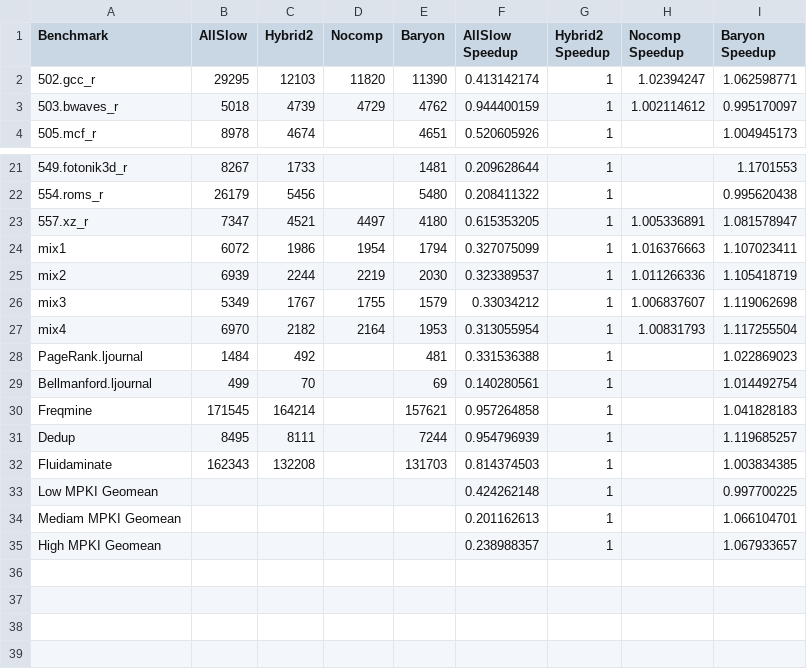
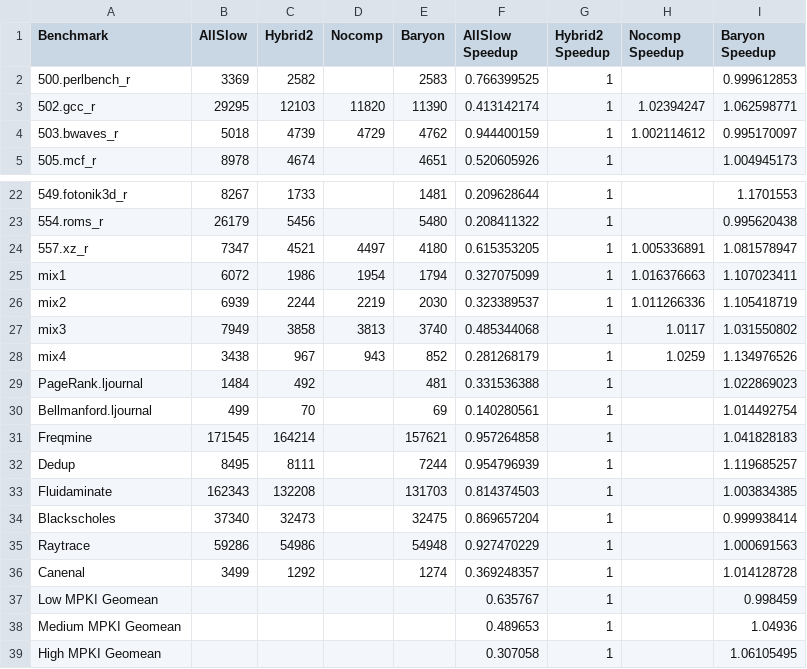
Before and after one commit to WANGHanshuo1220/data-repo-isca22-baryon, a CSV file: 1_performance/speedup.csv, drawn as a sheet; only a part is shown, gaps mark what is left out.

```diff
--- a/1_performance/speedup.csv
+++ b/1_performance/speedup.csv
@@ -1,2 +1,3 @@
 Benchmark,AllSlow,Hybrid2,Nocomp,Baryon,AllSlow Speedup,Hybrid2 Speedup,Nocomp Speedup,Baryon Speedup
+500.perlbench_r,3369,2582,,2583,0.766399525,1,,0.999612853
 502.gcc_r,29295,12103,11820,11390,0.413142174,1,1.02394247,1.062598771
@@ -25,4 +26,4 @@ mix1,6072,1986,1954,1794,0.327075099,1,1.016376663,1.107023411
 mix2,6939,2244,2219,2030,0.323389537,1,1.011266336,1.105418719
-mix3,5349,1767,1755,1579,0.33034212,1,1.006837607,1.119062698
-mix4,6970,2182,2164,1953,0.313055954,1,1.00831793,1.117255504
+mix3,7949,3858,3813,3740,0.485344068,1,1.0117,1.031550802
+mix4,3438,967,943,852,0.281268179,1,1.0259,1.134976526
 PageRank.ljournal,1484,492,,481,0.331536388,1,,1.022869023
@@ -32,4 +33,7 @@ Dedup,8495,8111,,7244,0.954796939,1,,1.119685257
 Fluidaminate,162343,132208,,131703,0.814374503,1,,1.003834385
-Low MPKI Geomean,,,,,0.424262148,1,,0.997700225
-Mediam MPKI Geomean,,,,,0.201162613,1,,1.066104701
-High MPKI Geomean,,,,,0.238988357,1,,1.067933657
+Blackscholes,37340,32473,,32475,0.869657204,1,,0.999938414
+Raytrace,59286,54986,,54948,0.927470229,1,,1.000691563
+Canenal,3499,1292,,1274,0.369248357,1,,1.014128728
+Low MPKI Geomean,,,,,0.635767,1,,0.998459
+Medium MPKI Geomean,,,,,0.489653,1,,1.04936
+High MPKI Geomean,,,,,0.307058,1,,1.06105495
```
Also changed, not shown: 1_performance/mpki.csv, 2_energycost/slowtraffic.csv, 6 other files.
